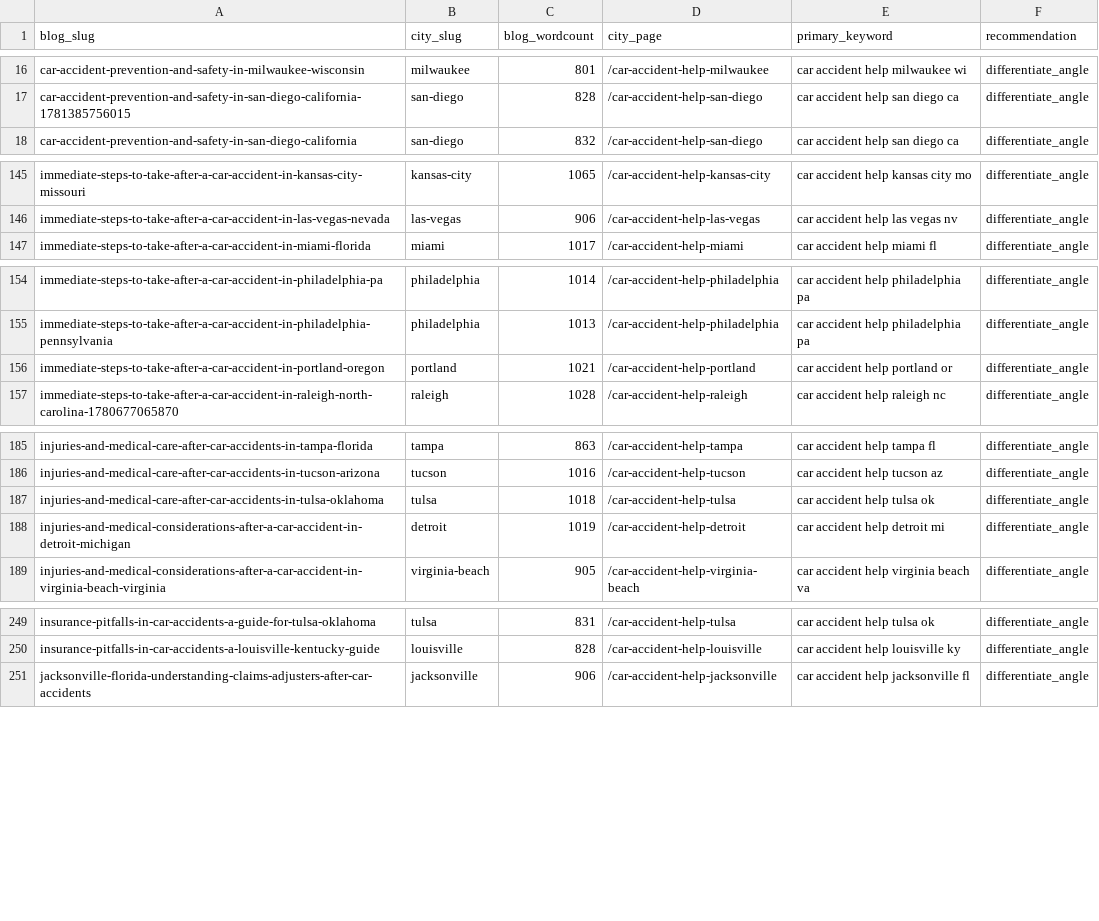
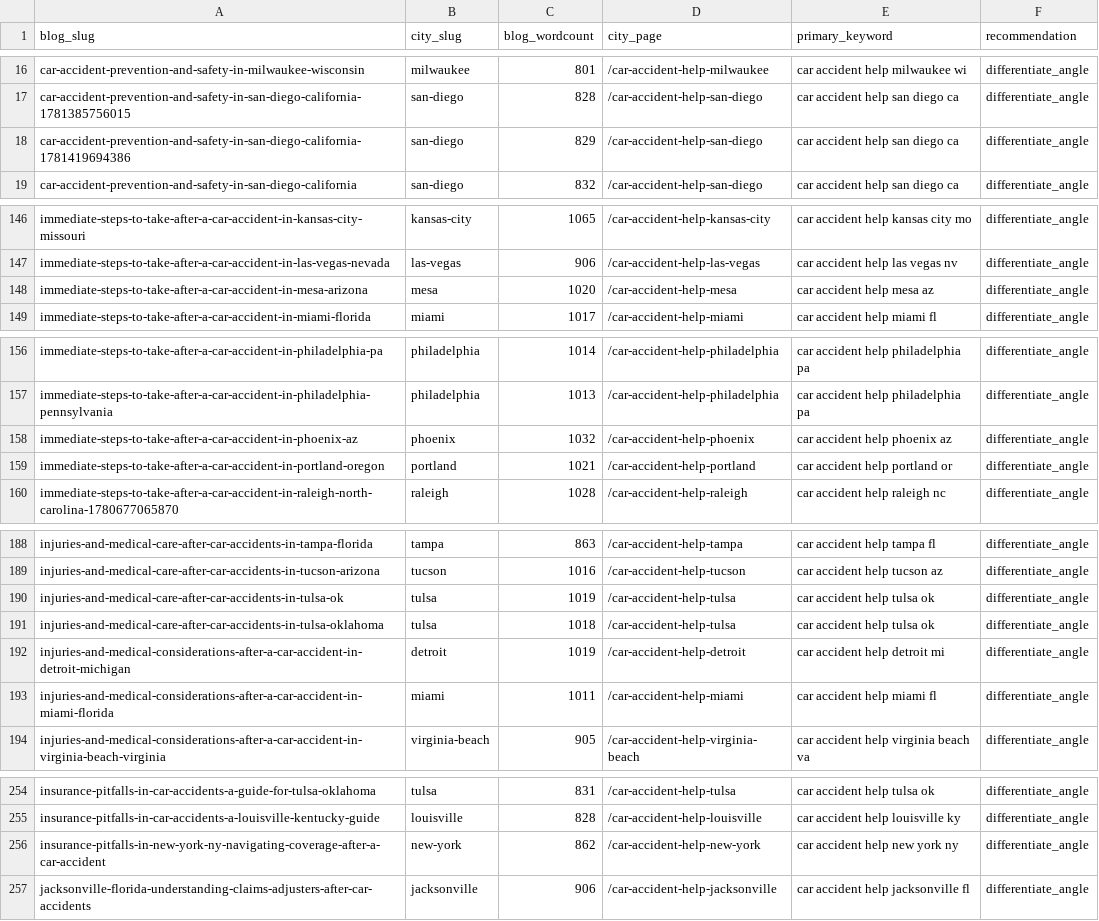
Before and after one commit to scotttischler-byte/wreckmatch, a CSV file: content/cannibalization-report.csv, drawn as a sheet; only a part is shown, gaps mark what is left out; the diff covers the shown part only.

```diff
--- a/content/cannibalization-report.csv
+++ b/content/cannibalization-report.csv
@@ -17,2 +17,3 @@
 "car-accident-prevention-and-safety-in-san-diego-california-1781385756015","san-diego","828","/car-accident-help-san-diego","car accident help san diego ca","differentiate_angle"
+"car-accident-prevention-and-safety-in-san-diego-california-1781419694386","san-diego","829","/car-accident-help-san-diego","car accident help san diego ca","differentiate_angle"
 "car-accident-prevention-and-safety-in-san-diego-california","san-diego","832","/car-accident-help-san-diego","car accident help san diego ca","differentiate_angle"
@@ -146,2 +147,3 @@
 "immediate-steps-to-take-after-a-car-accident-in-las-vegas-nevada","las-vegas","906","/car-accident-help-las-vegas","car accident help las vegas nv","differentiate_angle"
+"immediate-steps-to-take-after-a-car-accident-in-mesa-arizona","mesa","1020","/car-accident-help-mesa","car accident help mesa az","differentiate_angle"
 "immediate-steps-to-take-after-a-car-accident-in-miami-florida","miami","1017","/car-accident-help-miami","car accident help miami fl","differentiate_angle"
@@ -155,2 +157,3 @@
 "immediate-steps-to-take-after-a-car-accident-in-philadelphia-pennsylvania","philadelphia","1013","/car-accident-help-philadelphia","car accident help philadelphia pa","differentiate_angle"
+"immediate-steps-to-take-after-a-car-accident-in-phoenix-az","phoenix","1032","/car-accident-help-phoenix","car accident help phoenix az","differentiate_angle"
 "immediate-steps-to-take-after-a-car-accident-in-portland-oregon","portland","1021","/car-accident-help-portland","car accident help portland or","differentiate_angle"
@@ -186,4 +189,6 @@
 "injuries-and-medical-care-after-car-accidents-in-tucson-arizona","tucson","1016","/car-accident-help-tucson","car accident help tucson az","differentiate_angle"
+"injuries-and-medical-care-after-car-accidents-in-tulsa-ok","tulsa","1019","/car-accident-help-tulsa","car accident help tulsa ok","differentiate_angle"
 "injuries-and-medical-care-after-car-accidents-in-tulsa-oklahoma","tulsa","1018","/car-accident-help-tulsa","car accident help tulsa ok","differentiate_angle"
 "injuries-and-medical-considerations-after-a-car-accident-in-detroit-michigan","detroit","1019","/car-accident-help-detroit","car accident help detroit mi","differentiate_angle"
+"injuries-and-medical-considerations-after-a-car-accident-in-miami-florida","miami","1011","/car-accident-help-miami","car accident help miami fl","differentiate_angle"
 "injuries-and-medical-considerations-after-a-car-accident-in-virginia-beach-virginia","virginia-beach","905","/car-accident-help-virginia-beach","car accident help virginia beach va","differentiate_angle"
@@ -250,2 +255,3 @@
 "insurance-pitfalls-in-car-accidents-a-louisville-kentucky-guide","louisville","828","/car-accident-help-louisville","car accident help louisville ky","differentiate_angle"
+"insurance-pitfalls-in-new-york-ny-navigating-coverage-after-a-car-accident","new-york","862","/car-accident-help-new-york","car accident help new york ny","differentiate_angle"
 "jacksonville-florida-understanding-claims-adjusters-after-car-accidents","jacksonville","906","/car-accident-help-jacksonville","car accident help jacksonville fl","differentiate_angle"
```
Also changed, not shown: 2 added rows elsewhere in this file, 1 other file.
